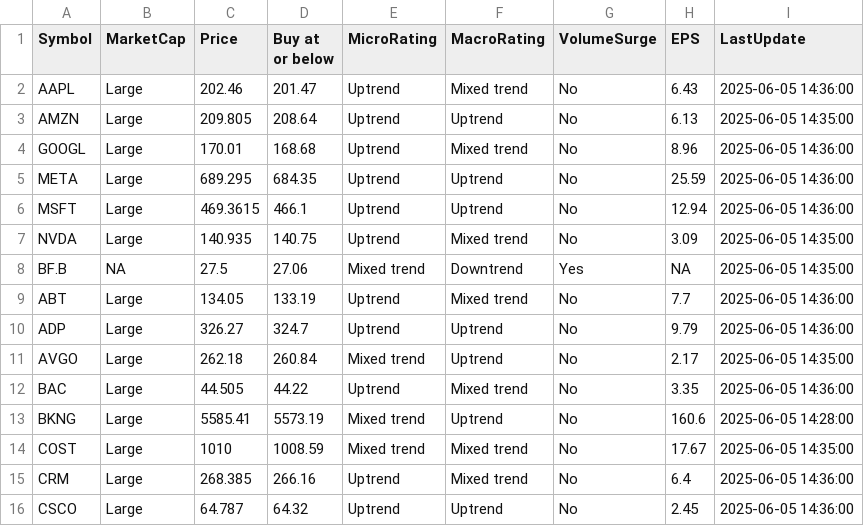
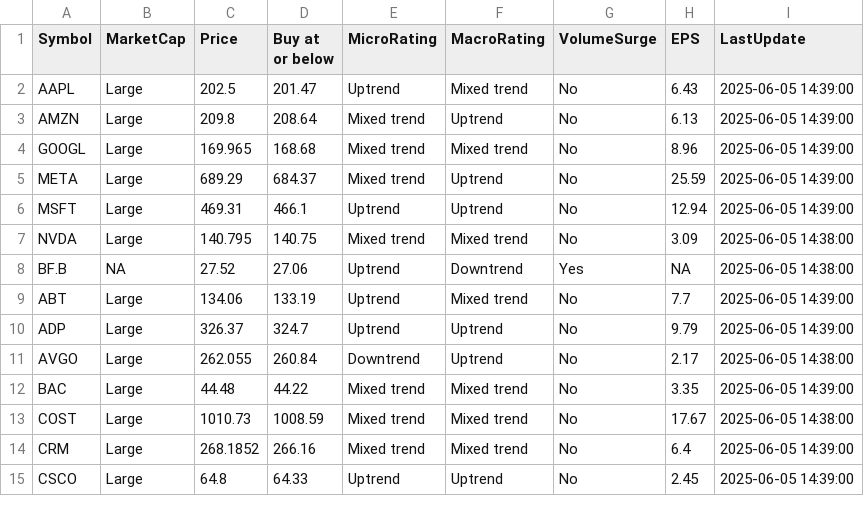
Before and after one commit to kuppal3gt/MSF, a CSV file: results.csv, drawn as a sheet; only a part is shown; the diff covers the shown part only.

Commit message:
Auto-update results at Thu Jun  5 14:43:00 EDT 2025

```diff
--- a/results.csv
+++ b/results.csv
@@ -1,16 +1,15 @@
 "Symbol","MarketCap","Price","Buy at or below","MicroRating","MacroRating","VolumeSurge","EPS","LastUpdate"
-"AAPL","Large",202.46,201.47,"Uptrend","Mixed trend","No",6.43,"2025-06-05 14:36:00"
-"AMZN","Large",209.805,208.64,"Uptrend","Uptrend","No",6.13,"2025-06-05 14:35:00"
-"GOOGL","Large",170.01,168.68,"Uptrend","Mixed trend","No",8.96,"2025-06-05 14:36:00"
-"META","Large",689.295,684.35,"Uptrend","Uptrend","No",25.59,"2025-06-05 14:36:00"
-"MSFT","Large",469.3615,466.1,"Uptrend","Uptrend","No",12.94,"2025-06-05 14:36:00"
-"NVDA","Large",140.935,140.75,"Uptrend","Mixed trend","No",3.09,"2025-06-05 14:35:00"
-"BF.B",NA,27.5,27.06,"Mixed trend","Downtrend","Yes",NA,"2025-06-05 14:35:00"
-"ABT","Large",134.05,133.19,"Uptrend","Mixed trend","No",7.7,"2025-06-05 14:36:00"
-"ADP","Large",326.27,324.7,"Uptrend","Uptrend","No",9.79,"2025-06-05 14:36:00"
-"AVGO","Large",262.18,260.84,"Mixed trend","Uptrend","No",2.17,"2025-06-05 14:35:00"
-"BAC","Large",44.505,44.22,"Uptrend","Mixed trend","No",3.35,"2025-06-05 14:36:00"
-"BKNG","Large",5585.41,5573.19,"Mixed trend","Uptrend","No",160.6,"2025-06-05 14:28:00"
-"COST","Large",1010,1008.59,"Mixed trend","Mixed trend","No",17.67,"2025-06-05 14:35:00"
-"CRM","Large",268.385,266.16,"Uptrend","Mixed trend","No",6.4,"2025-06-05 14:36:00"
-"CSCO","Large",64.787,64.32,"Uptrend","Uptrend","No",2.45,"2025-06-05 14:36:00"
+"AAPL","Large",202.5,201.47,"Uptrend","Mixed trend","No",6.43,"2025-06-05 14:39:00"
+"AMZN","Large",209.8,208.64,"Mixed trend","Uptrend","No",6.13,"2025-06-05 14:39:00"
+"GOOGL","Large",169.965,168.68,"Mixed trend","Mixed trend","No",8.96,"2025-06-05 14:39:00"
+"META","Large",689.29,684.37,"Mixed trend","Uptrend","No",25.59,"2025-06-05 14:39:00"
+"MSFT","Large",469.31,466.1,"Uptrend","Uptrend","No",12.94,"2025-06-05 14:39:00"
+"NVDA","Large",140.795,140.75,"Mixed trend","Mixed trend","No",3.09,"2025-06-05 14:38:00"
+"BF.B",NA,27.52,27.06,"Uptrend","Downtrend","Yes",NA,"2025-06-05 14:38:00"
+"ABT","Large",134.06,133.19,"Uptrend","Mixed trend","No",7.7,"2025-06-05 14:39:00"
+"ADP","Large",326.37,324.7,"Uptrend","Uptrend","No",9.79,"2025-06-05 14:39:00"
+"AVGO","Large",262.055,260.84,"Downtrend","Uptrend","No",2.17,"2025-06-05 14:38:00"
+"BAC","Large",44.48,44.22,"Mixed trend","Mixed trend","No",3.35,"2025-06-05 14:39:00"
+"COST","Large",1010.73,1008.59,"Mixed trend","Mixed trend","No",17.67,"2025-06-05 14:38:00"
+"CRM","Large",268.1852,266.16,"Mixed trend","Mixed trend","No",6.4,"2025-06-05 14:39:00"
+"CSCO","Large",64.8,64.33,"Uptrend","Uptrend","No",2.45,"2025-06-05 14:39:00"
```
Also changed, not shown: 1 added row and 12 edited cells elsewhere in this file, results_basic.csv, results_essential.csv, 1 other file.
